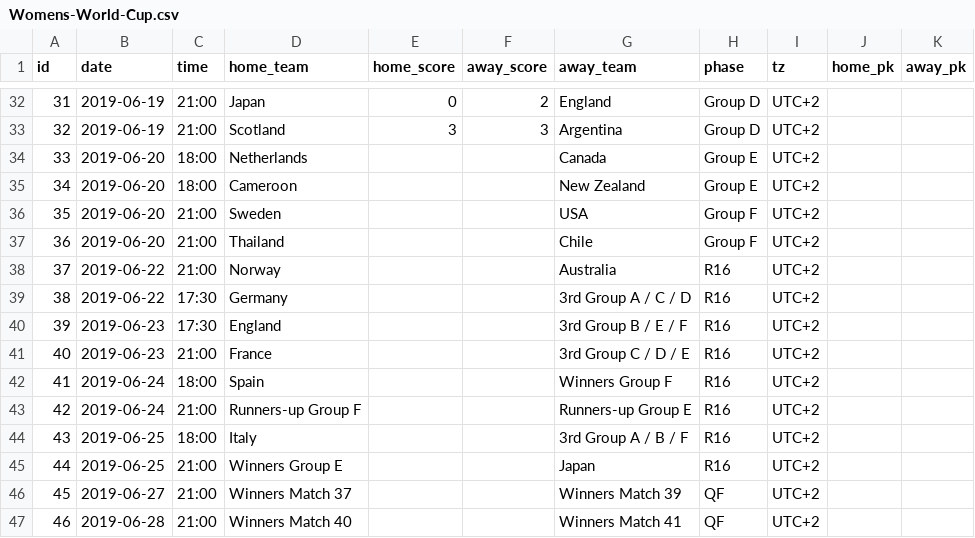
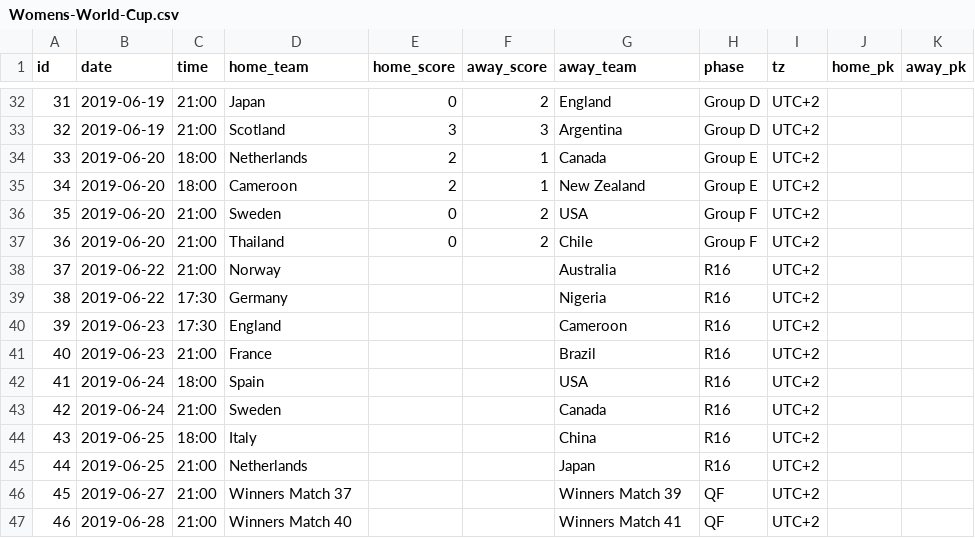
Before and after one commit to tylermachado/soccer-tournament-icalendar, a CSV file: data/Womens-World-Cup.csv, drawn as a sheet; only a part is shown, gaps mark what is left out.

```diff
--- a/data/Womens-World-Cup.csv
+++ b/data/Womens-World-Cup.csv
@@ -33,14 +33,14 @@ id,date,time,home_team,home_score,away_score,away_team,phase,tz,home_pk,away_pk
 32,2019-06-19,21:00,Scotland,3,3,Argentina,Group D,UTC+2,,
-33,2019-06-20,18:00,Netherlands,,,Canada,Group E,UTC+2,,
-34,2019-06-20,18:00,Cameroon,,,New Zealand,Group E,UTC+2,,
-35,2019-06-20,21:00,Sweden,,,USA,Group F,UTC+2,,
-36,2019-06-20,21:00,Thailand,,,Chile,Group F,UTC+2,,
+33,2019-06-20,18:00,Netherlands,2,1,Canada,Group E,UTC+2,,
+34,2019-06-20,18:00,Cameroon,2,1,New Zealand,Group E,UTC+2,,
+35,2019-06-20,21:00,Sweden,0,2,USA,Group F,UTC+2,,
+36,2019-06-20,21:00,Thailand,0,2,Chile,Group F,UTC+2,,
 37,2019-06-22,21:00,Norway,,,Australia,R16,UTC+2,,
-38,2019-06-22,17:30,Germany,,,3rd Group A / C / D,R16,UTC+2,,
-39,2019-06-23,17:30,England,,,3rd Group B / E / F,R16,UTC+2,,
-40,2019-06-23,21:00,France,,,3rd Group C / D / E,R16,UTC+2,,
-41,2019-06-24,18:00,Spain,,,Winners Group F,R16,UTC+2,,
-42,2019-06-24,21:00,Runners-up Group F,,,Runners-up Group E,R16,UTC+2,,
-43,2019-06-25,18:00,Italy,,,3rd Group A / B / F,R16,UTC+2,,
-44,2019-06-25,21:00,Winners Group E,,,Japan,R16,UTC+2,,
+38,2019-06-22,17:30,Germany,,,Nigeria,R16,UTC+2,,
+39,2019-06-23,17:30,England,,,Cameroon,R16,UTC+2,,
+40,2019-06-23,21:00,France,,,Brazil,R16,UTC+2,,
+41,2019-06-24,18:00,Spain,,,USA,R16,UTC+2,,
+42,2019-06-24,21:00,Sweden,,,Canada,R16,UTC+2,,
+43,2019-06-25,18:00,Italy,,,China,R16,UTC+2,,
+44,2019-06-25,21:00,Netherlands,,,Japan,R16,UTC+2,,
 45,2019-06-27,21:00,Winners Match 37,,,Winners Match 39,QF,UTC+2,,
```
Also changed, not shown: data/Copa-America.csv, data/Gold-Cup.csv, 3 other files.
